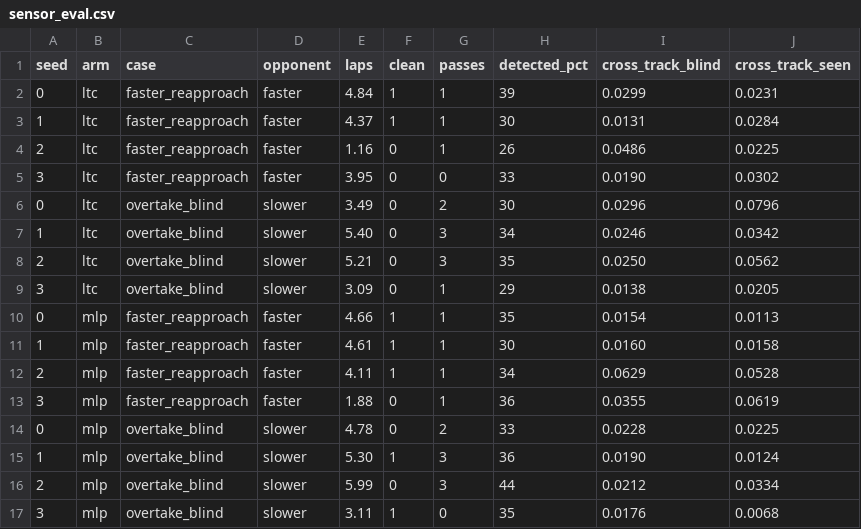
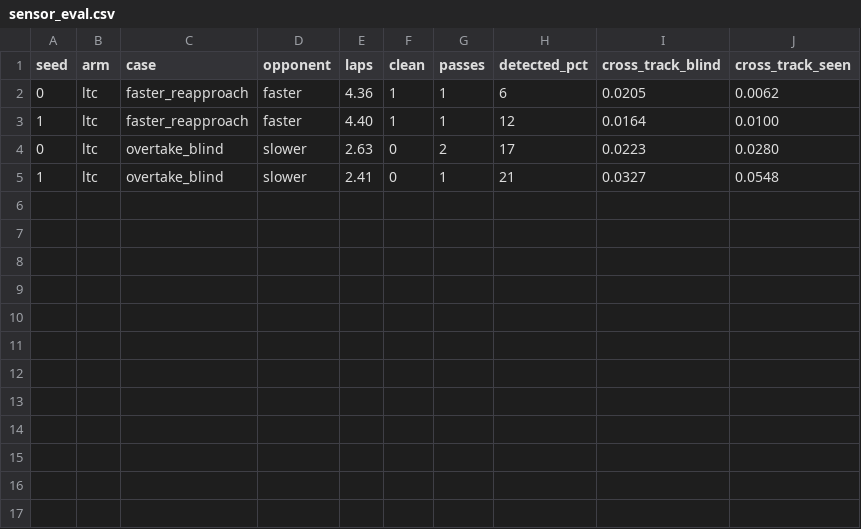
Before and after one commit to agpoks/mpcc-online-tuning, a CSV file: results/race_phase2/sensor_eval.csv, drawn as a sheet.

```diff
--- a/results/race_phase2/sensor_eval.csv
+++ b/results/race_phase2/sensor_eval.csv
@@ -1,17 +1,5 @@
 seed,arm,case,opponent,laps,clean,passes,detected_pct,cross_track_blind,cross_track_seen
-0,ltc,faster_reapproach,faster,4.84,1,1,39,0.0299,0.0231
-1,ltc,faster_reapproach,faster,4.37,1,1,30,0.0131,0.0284
-2,ltc,faster_reapproach,faster,1.16,0,1,26,0.0486,0.0225
-3,ltc,faster_reapproach,faster,3.95,0,0,33,0.0190,0.0302
-0,ltc,overtake_blind,slower,3.49,0,2,30,0.0296,0.0796
-1,ltc,overtake_blind,slower,5.40,0,3,34,0.0246,0.0342
-2,ltc,overtake_blind,slower,5.21,0,3,35,0.0250,0.0562
-3,ltc,overtake_blind,slower,3.09,0,1,29,0.0138,0.0205
-0,mlp,faster_reapproach,faster,4.66,1,1,35,0.0154,0.0113
-1,mlp,faster_reapproach,faster,4.61,1,1,30,0.0160,0.0158
-2,mlp,faster_reapproach,faster,4.11,1,1,34,0.0629,0.0528
-3,mlp,faster_reapproach,faster,1.88,0,1,36,0.0355,0.0619
-0,mlp,overtake_blind,slower,4.78,0,2,33,0.0228,0.0225
-1,mlp,overtake_blind,slower,5.30,1,3,36,0.0190,0.0124
-2,mlp,overtake_blind,slower,5.99,0,3,44,0.0212,0.0334
-3,mlp,overtake_blind,slower,3.11,1,0,35,0.0176,0.0068
+0,ltc,faster_reapproach,faster,4.36,1,1,6,0.0205,0.0062
+1,ltc,faster_reapproach,faster,4.40,1,1,12,0.0164,0.0100
+0,ltc,overtake_blind,slower,2.63,0,2,17,0.0223,0.0280
+1,ltc,overtake_blind,slower,2.41,0,1,21,0.0327,0.0548
```
Also changed, not shown: results/race_phase2/sensor_eval_summary.csv, 31 other files.
